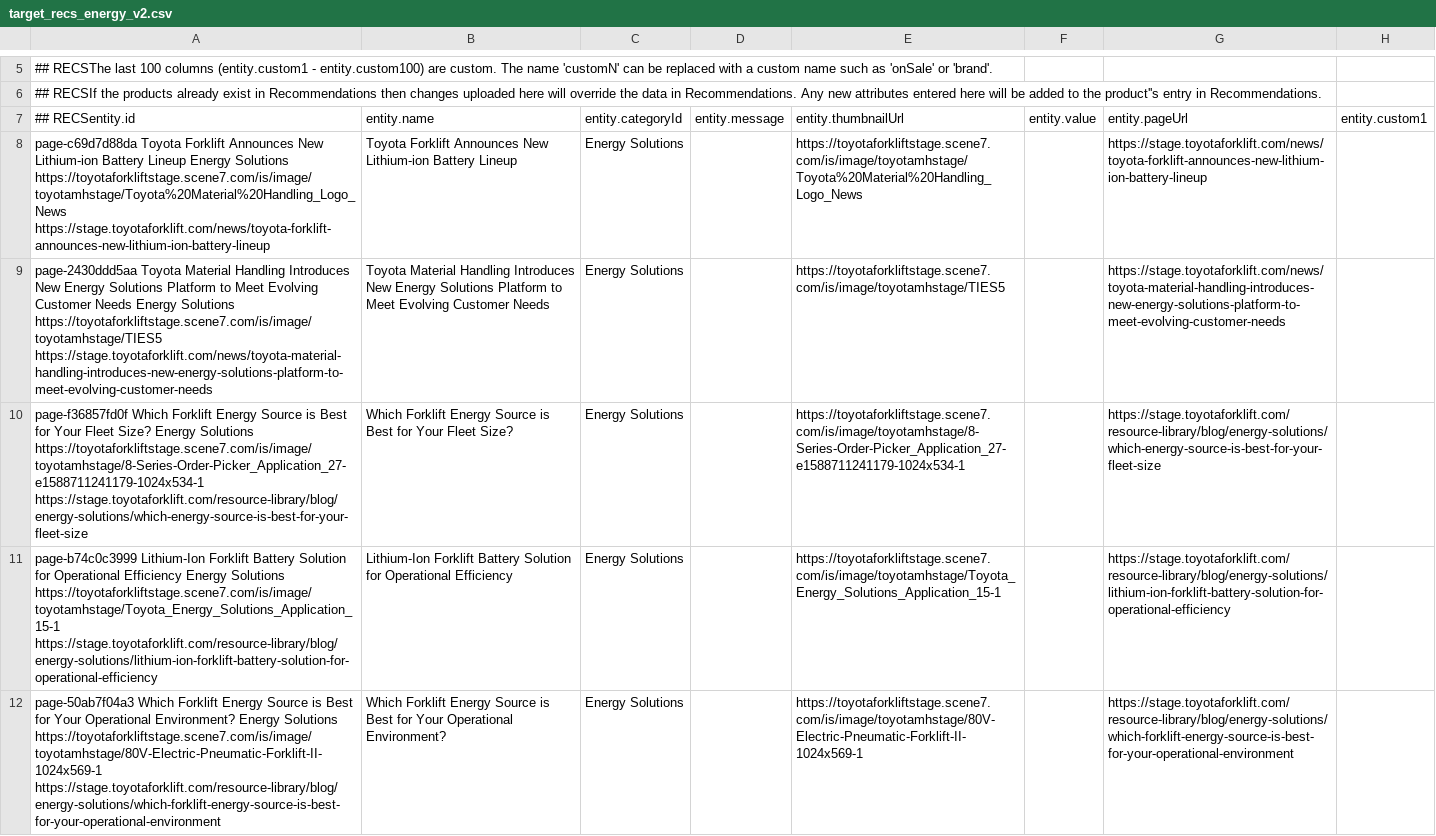
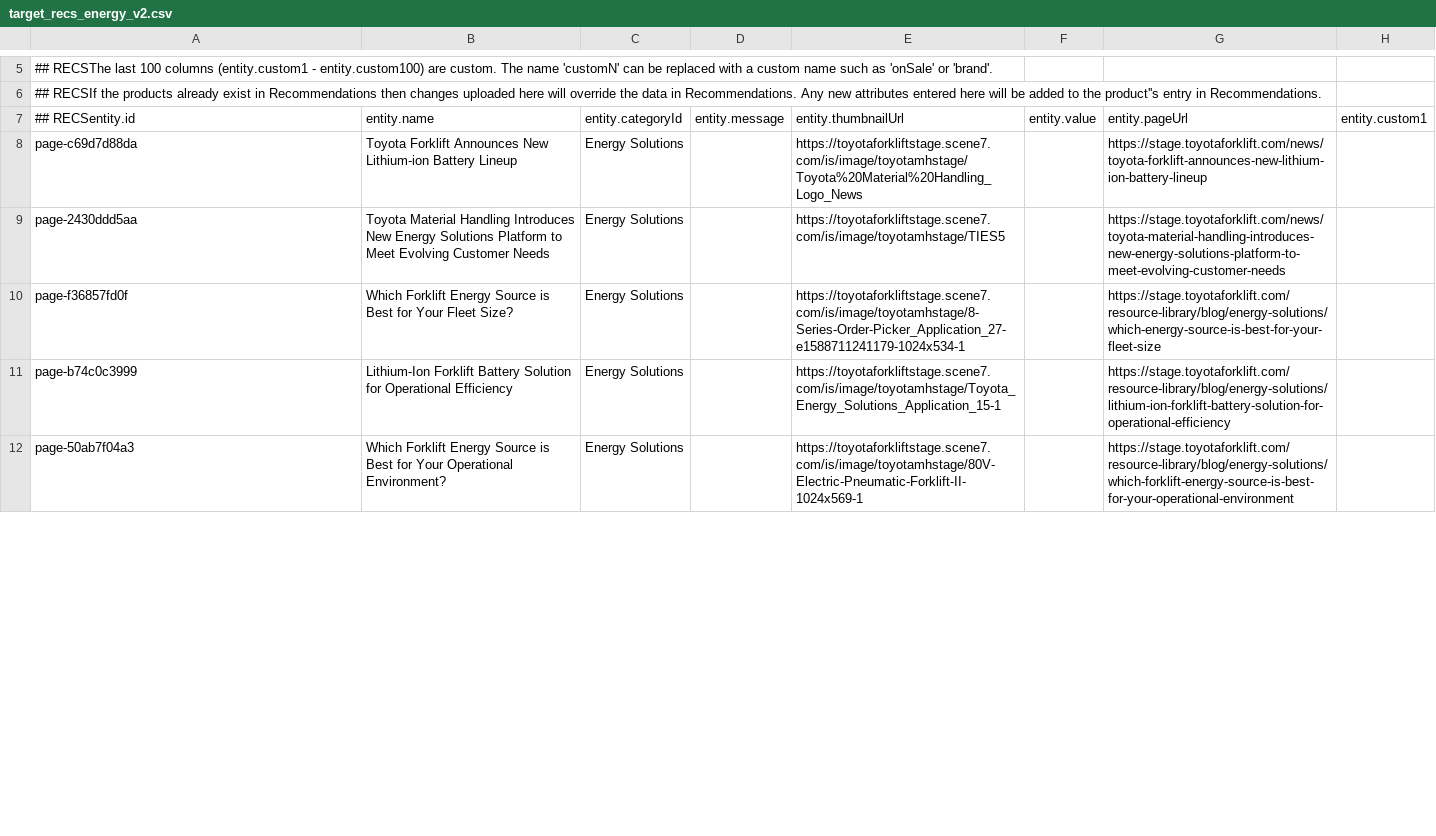
Before and after one commit to Ncampbell123/recommendations-feed, a CSV file: target_recs_energy_v2.csv, drawn as a sheet; only a part is shown, gaps mark what is left out; the diff covers the shown part only; the diff names each change by its address in the sheet, - before the commit and + after, or states it on an @@ line.

Commit message:
Add files via upload

```diff
--- a/target_recs_energy_v2.csv
+++ b/target_recs_energy_v2.csv
-A8: page-c69d7d88da Toyota Forklift Announces New Lithium-ion Battery Lineup Energy Solutions https://toyotaforkliftstage.scene7.com/is/image/toyotamhstage/Toyota%20Material%20Handling_Logo_News https://stage.toyotaforklift.com/news/toyota-forklift-announces-new-lithium-ion-battery-lineup
+A8: page-c69d7d88da
-A9: page-2430ddd5aa Toyota Material Handling Introduces New Energy Solutions Platform to Meet Evolving Customer Needs Energy Solutions https://toyotaforkliftstage.scene7.com/is/image/toyotamhstage/TIES5 https://stage.toyotaforklift.com/news/toyota-material-handling-introduces-new-energy-solutions-platform-to-meet-evolving-customer-needs
+A9: page-2430ddd5aa
-A10: page-f36857fd0f Which Forklift Energy Source is Best for Your Fleet Size? Energy Solutions https://toyotaforkliftstage.scene7.com/is/image/toyotamhstage/8-Series-Order-Picker_Application_27-e1588711241179-1024x534-1 https://stage.toyotaforklift.com/resource-library/blog/energy-solutions/which-energy-source-is-best-for-your-fleet-size
+A10: page-f36857fd0f
-A11: page-b74c0c3999 Lithium-Ion Forklift Battery Solution for Operational Efficiency Energy Solutions https://toyotaforkliftstage.scene7.com/is/image/toyotamhstage/Toyota_Energy_Solutions_Application_15-1 https://stage.toyotaforklift.com/resource-library/blog/energy-solutions/lithium-ion-forklift-battery-solution-for-operational-efficiency
+A11: page-b74c0c3999
-A12: page-50ab7f04a3 Which Forklift Energy Source is Best for Your Operational Environment? Energy Solutions https://toyotaforkliftstage.scene7.com/is/image/toyotamhstage/80V-Electric-Pneumatic-Forklift-II-1024x569-1 https://stage.toyotaforklift.com/resource-library/blog/energy-solutions/which-forklift-energy-source-is-best-for-your-operational-environment
+A12: page-50ab7f04a3
```
Also changed, not shown: 5 edited cells elsewhere in this file.
